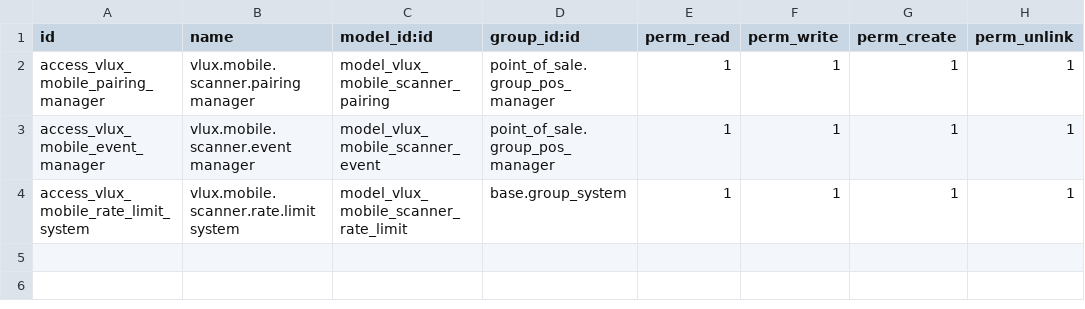
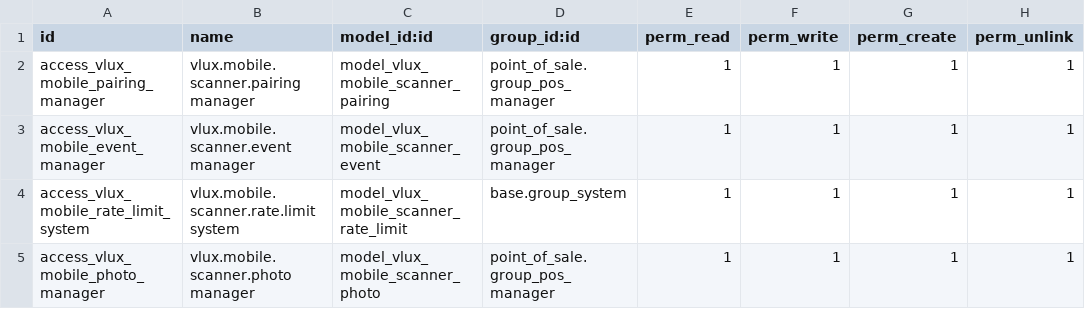
Before and after one commit to vluxaimkt/vlux-pos-odoo19, a CSV file: vlux_mobile_scanner/security/ir.model.access.csv, drawn as a sheet.

```diff
--- a/vlux_mobile_scanner/security/ir.model.access.csv
+++ b/vlux_mobile_scanner/security/ir.model.access.csv
@@ -4 +4,2 @@ access_vlux_mobile_event_manager,vlux.mobile.scanner.event manager,model_vlux_mo
 access_vlux_mobile_rate_limit_system,vlux.mobile.scanner.rate.limit system,model_vlux_mobile_scanner_rate_limit,base.group_system,1,1,1,1
+access_vlux_mobile_photo_manager,vlux.mobile.scanner.photo manager,model_vlux_mobile_scanner_photo,point_of_sale.group_pos_manager,1,1,1,1
```
Also changed, not shown: 36 other files.
